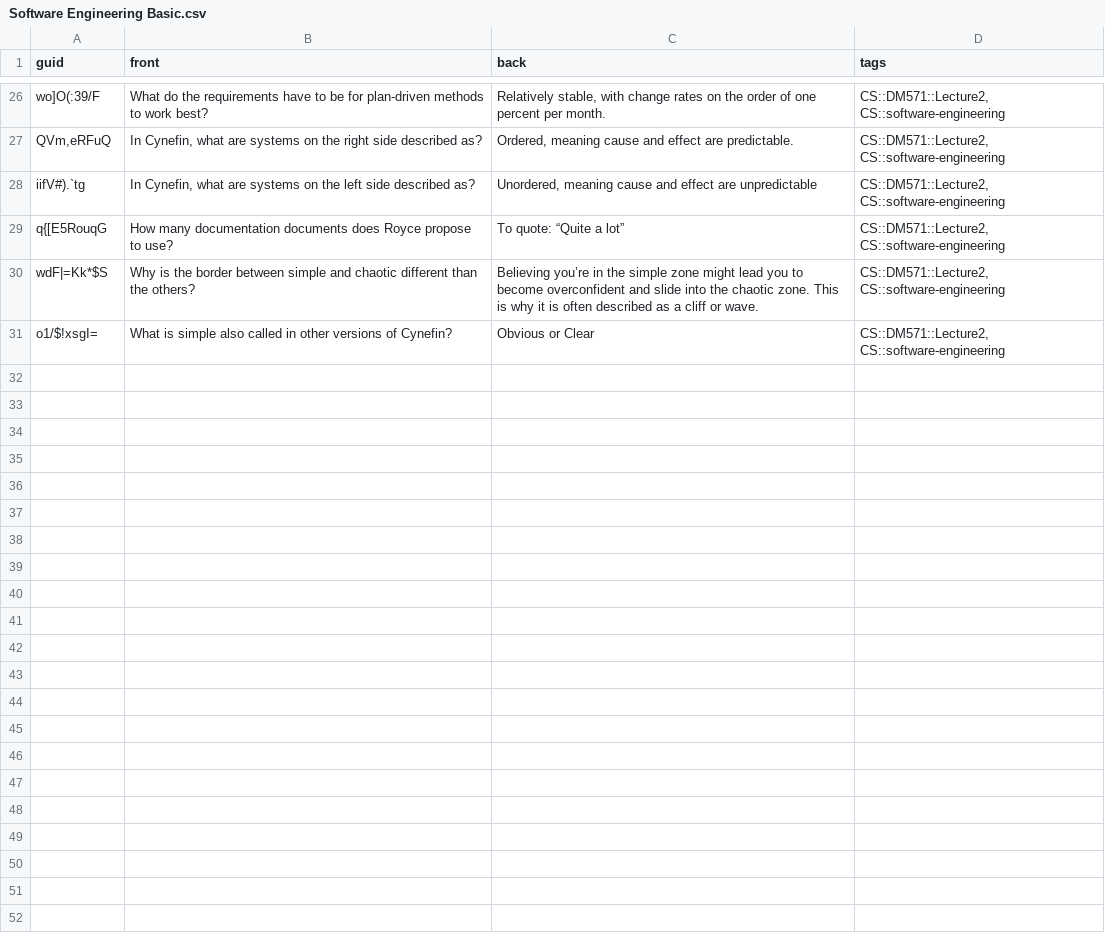
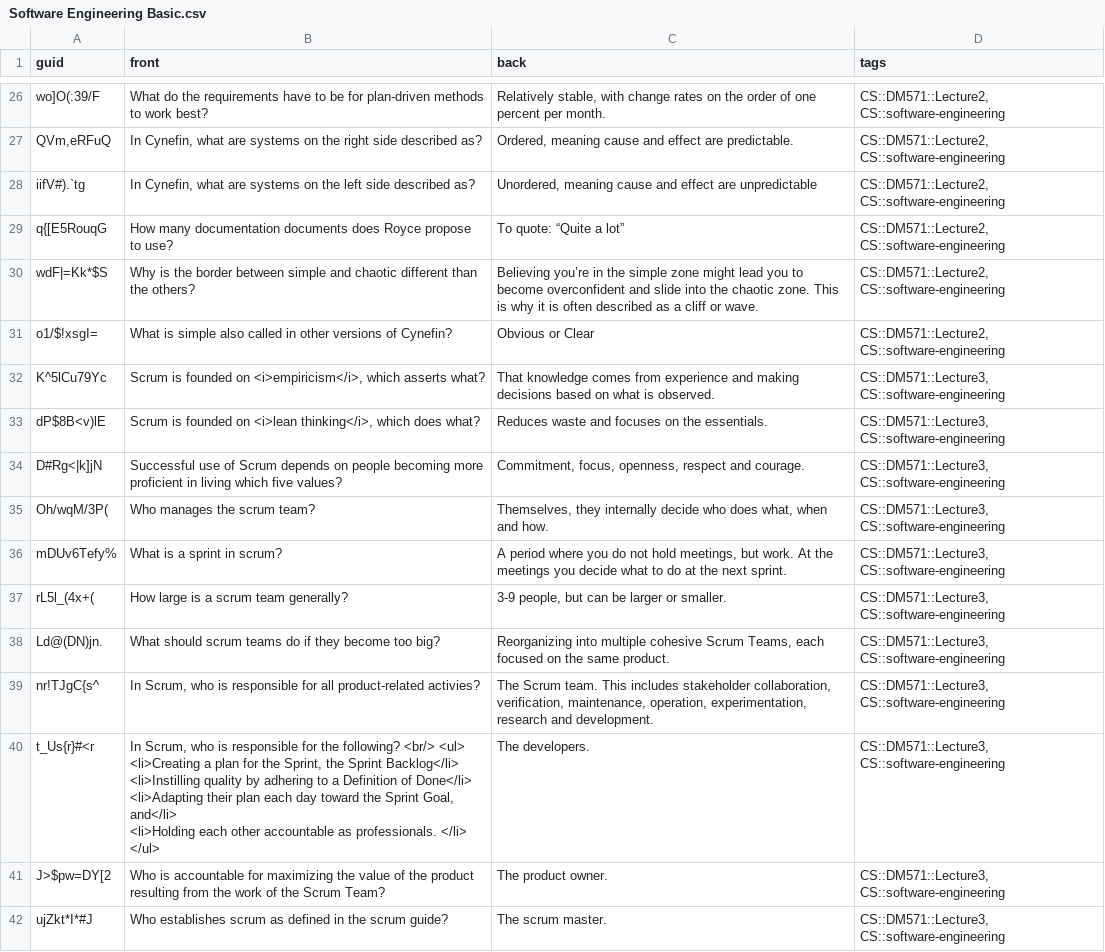
Before and after one commit to kevinvinther/ComputerScienceFlashcards, a CSV file: src/data/Software Engineering Basic.csv, drawn as a sheet; only a part is shown, gaps mark what is left out; the diff covers the shown part only.

```diff
--- a/src/data/Software Engineering Basic.csv
+++ b/src/data/Software Engineering Basic.csv
@@ -31 +31,17 @@ wdF|=Kk*$S,Why is the border between simple and chaotic different than the other
 o1/$!xsgI=,What is simple also called in other versions of Cynefin?,Obvious or Clear,"CS::DM571::Lecture2, CS::software-engineering"
+K^5lCu79Yc,"Scrum is founded on <i>empiricism</i>, which asserts what?",That knowledge comes from experience and making decisions based on what is observed.,"CS::DM571::Lecture3, CS::software-engineering"
+dP$8B<v)lE,"Scrum is founded on <i>lean thinking</i>, which does what?",Reduces waste and focuses on the essentials.,"CS::DM571::Lecture3, CS::software-engineering"
+D#Rg<|k]jN,Successful use of Scrum depends on people becoming more proficient in living which five values?,"Commitment, focus, openness, respect and courage. ","CS::DM571::Lecture3, CS::software-engineering"
+Oh/wqM/3P(,Who manages the scrum team?,"Themselves, they internally decide who does what, when and how.","CS::DM571::Lecture3, CS::software-engineering"
+mDUv6Tefy%,What is a sprint in scrum?,"A period where you do not hold meetings, but work. At the meetings you decide what to do at the next sprint.","CS::DM571::Lecture3, CS::software-engineering"
+rL5l_(4x+(,How large is a scrum team generally?,"3-9 people, but can be larger or smaller.","CS::DM571::Lecture3, CS::software-engineering"
+Ld@(DN)jn.,What should scrum teams do if they become too big?,"Reorganizing into multiple cohesive Scrum Teams, each focused on the same product.","CS::DM571::Lecture3, CS::software-engineering"
+nr!TJgC{s^,"In Scrum, who is responsible for all product-related activies?","The Scrum team. This includes stakeholder collaboration, verification, maintenance, operation, experimentation, research and development. ","CS::DM571::Lecture3, CS::software-engineering"
+t_Us{r}#<r,"In Scrum, who is responsible for the following? <br/> <ul>
+<li>Creating a plan for the Sprint, the Sprint Backlog</li>
+<li>Instilling quality by adhering to a Definition of Done</li>
+<li>Adapting their plan each day toward the Sprint Goal, and</li>
+<li>Holding each other accountable as professionals. </li>
+</ul>",The developers.,"CS::DM571::Lecture3, CS::software-engineering"
+J>$pw=DY[2,Who is accountable for maximizing the value of the product resulting from the work of the Scrum Team?,The product owner.,"CS::DM571::Lecture3, CS::software-engineering"
+ujZkt*I*#J,Who establishes scrum as defined in the scrum guide?,The scrum master.,"CS::DM571::Lecture3, CS::software-engineering"
```
Also changed, not shown: 11 added rows elsewhere in this file, src/data/Formal Languages and Data Processing Basic.csv, src/data/Formal Languages and Data Processing Cloze.csv, 1 other file.
